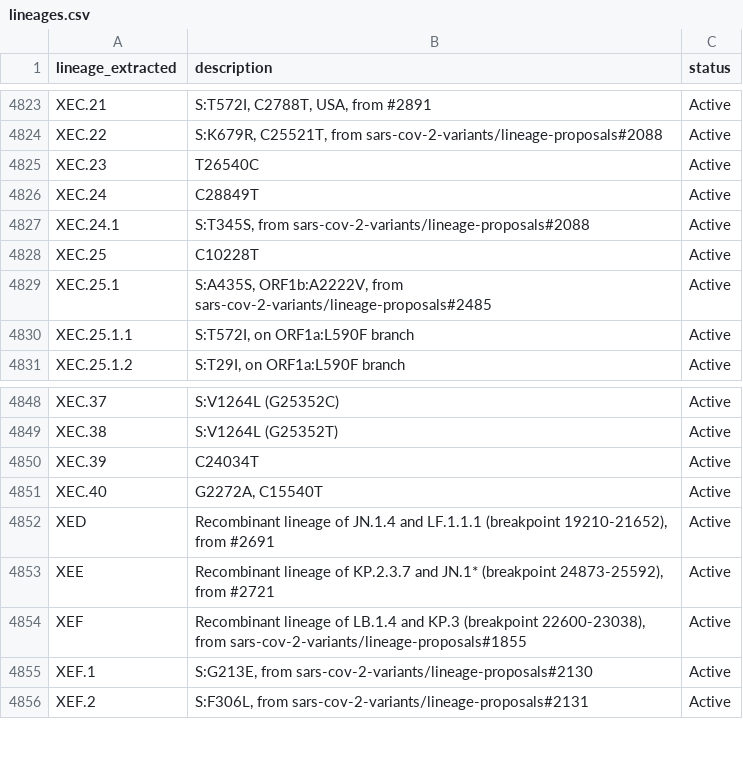
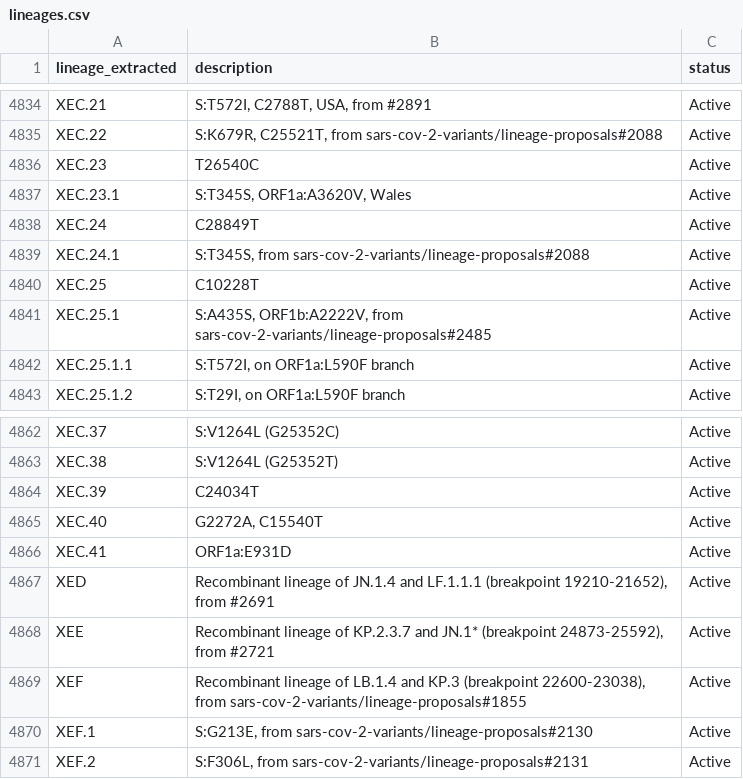
Before and after one commit to NW-PaGe/lineage_classifications, a CSV file: data/lineages.csv, drawn as a sheet; only a part is shown, gaps mark what is left out; the diff covers the shown part only; the diff names each change by its address in the sheet, - before the commit and + after, or states it on an @@ line.

```diff
--- a/data/lineages.csv
+++ b/data/lineages.csv
+row 4837: XEC.23.1 | S:T345S, ORF1a:A3620V, Wales | Active
+row 4866: XEC.41 | ORF1a:E931D | Active
```
Also changed, not shown: 13 added rows elsewhere in this file.
